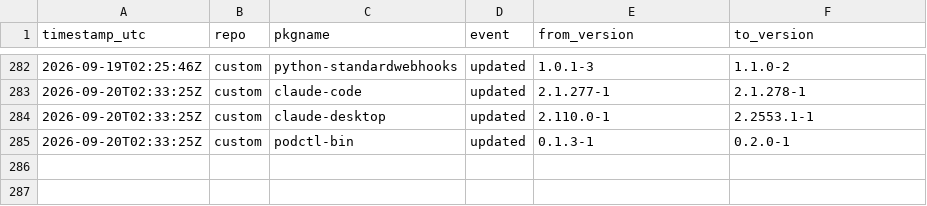
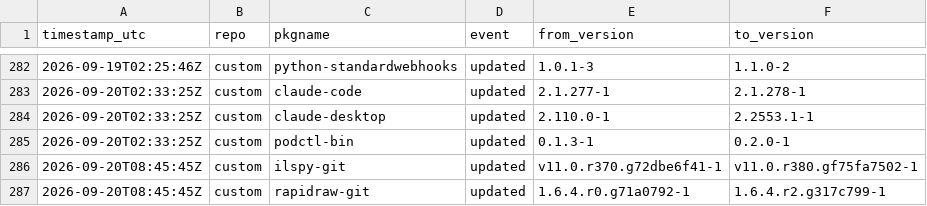
Before and after one commit to xerootg/xerootg.github.io, a CSV file: data/changes.csv, drawn as a sheet; only a part is shown, gaps mark what is left out; the diff names each change by its address in the sheet, - before the commit and + after, or states it on an @@ line.

```diff
--- a/data/changes.csv
+++ b/data/changes.csv
+row 286: 2026-09-20T08:45:45Z | custom | ilspy-git | updated | v11.0.r370.g72dbe6f41-1 | v11.0.r380.gf75fa7502-1
+row 287: 2026-09-20T08:45:45Z | custom | rapidraw-git | updated | 1.6.4.r0.g71a0792-1 | 1.6.4.r2.g317c799-1
```
Also changed, not shown: data/packages.csv, 2 other files.
